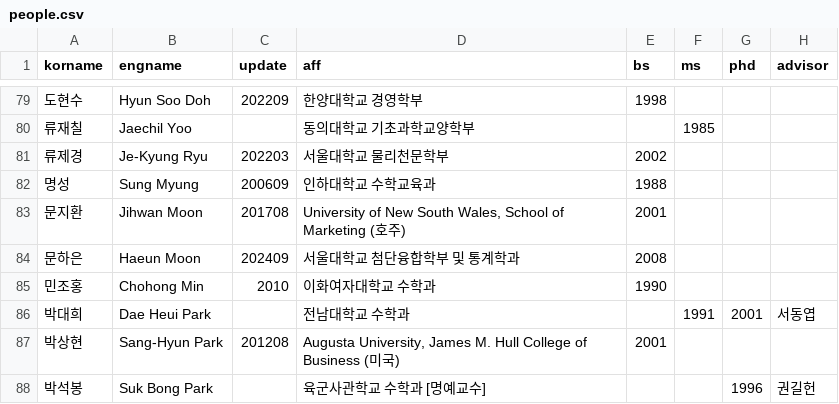
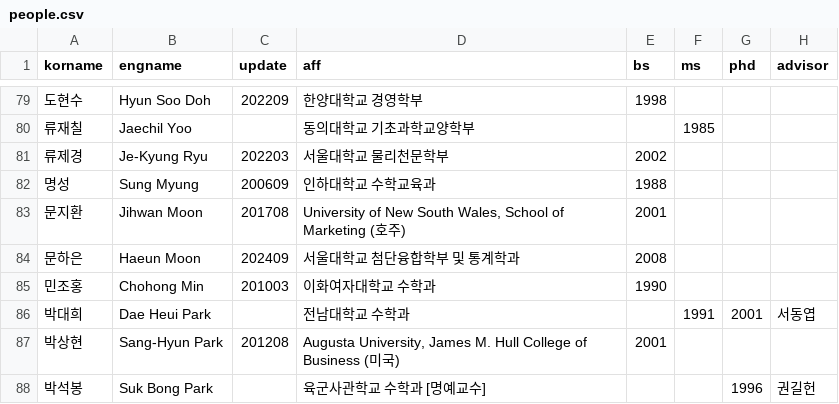
Before and after one commit to mathsci-kaist/mathsci-kaist.github.io, a CSV file: _data/people.csv, drawn as a sheet; only a part is shown, gaps mark what is left out; the diff names each change by its address in the sheet, - before the commit and + after, or states it on an @@ line.

Commit message:
Update

```diff
--- a/_data/people.csv
+++ b/_data/people.csv
-C85 (update): 2010
+C85 (update): 201003
```
